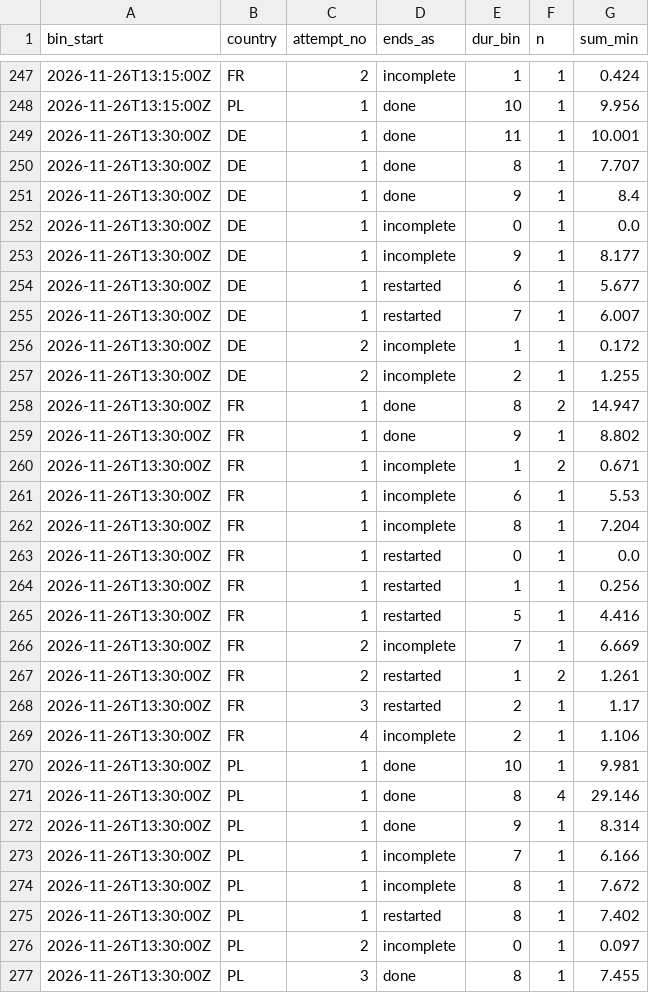
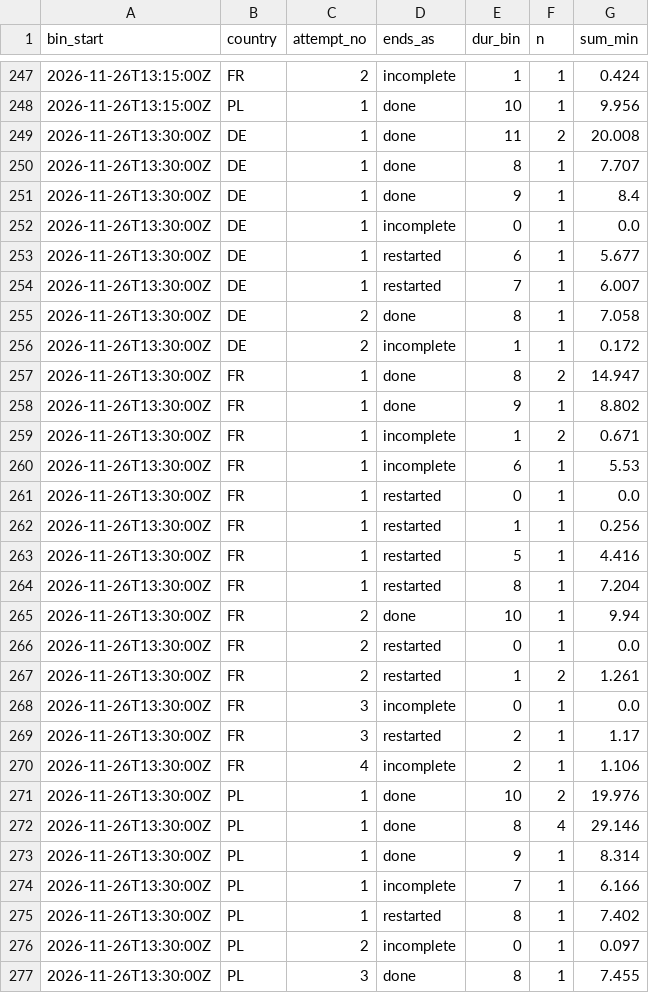
Before and after one commit to btrantruong/preferfeed-status, a CSV file: data/attempts_hist.csv, drawn as a sheet; only a part is shown, gaps mark what is left out; the diff covers the shown part only.

```diff
--- a/data/attempts_hist.csv
+++ b/data/attempts_hist.csv
@@ -248,3 +248,3 @@ bin_start,country,attempt_no,ends_as,dur_bin,n,sum_min
 2026-11-26T13:15:00Z,PL,1,done,10,1,9.956
-2026-11-26T13:30:00Z,DE,1,done,11,1,10.001
+2026-11-26T13:30:00Z,DE,1,done,11,2,20.008
 2026-11-26T13:30:00Z,DE,1,done,8,1,7.707
@@ -252,7 +252,6 @@ bin_start,country,attempt_no,ends_as,dur_bin,n,sum_min
 2026-11-26T13:30:00Z,DE,1,incomplete,0,1,0.0
-2026-11-26T13:30:00Z,DE,1,incomplete,9,1,8.177
 2026-11-26T13:30:00Z,DE,1,restarted,6,1,5.677
 2026-11-26T13:30:00Z,DE,1,restarted,7,1,6.007
+2026-11-26T13:30:00Z,DE,2,done,8,1,7.058
 2026-11-26T13:30:00Z,DE,2,incomplete,1,1,0.172
-2026-11-26T13:30:00Z,DE,2,incomplete,2,1,1.255
 2026-11-26T13:30:00Z,FR,1,done,8,2,14.947
@@ -261,3 +260,2 @@ bin_start,country,attempt_no,ends_as,dur_bin,n,sum_min
 2026-11-26T13:30:00Z,FR,1,incomplete,6,1,5.53
-2026-11-26T13:30:00Z,FR,1,incomplete,8,1,7.204
 2026-11-26T13:30:00Z,FR,1,restarted,0,1,0.0
@@ -265,7 +263,10 @@ bin_start,country,attempt_no,ends_as,dur_bin,n,sum_min
 2026-11-26T13:30:00Z,FR,1,restarted,5,1,4.416
-2026-11-26T13:30:00Z,FR,2,incomplete,7,1,6.669
+2026-11-26T13:30:00Z,FR,1,restarted,8,1,7.204
+2026-11-26T13:30:00Z,FR,2,done,10,1,9.94
+2026-11-26T13:30:00Z,FR,2,restarted,0,1,0.0
 2026-11-26T13:30:00Z,FR,2,restarted,1,2,1.261
+2026-11-26T13:30:00Z,FR,3,incomplete,0,1,0.0
 2026-11-26T13:30:00Z,FR,3,restarted,2,1,1.17
 2026-11-26T13:30:00Z,FR,4,incomplete,2,1,1.106
-2026-11-26T13:30:00Z,PL,1,done,10,1,9.981
+2026-11-26T13:30:00Z,PL,1,done,10,2,19.976
 2026-11-26T13:30:00Z,PL,1,done,8,4,29.146
@@ -273,3 +274,2 @@ bin_start,country,attempt_no,ends_as,dur_bin,n,sum_min
 2026-11-26T13:30:00Z,PL,1,incomplete,7,1,6.166
-2026-11-26T13:30:00Z,PL,1,incomplete,8,1,7.672
 2026-11-26T13:30:00Z,PL,1,restarted,8,1,7.402
```
Also changed, not shown: 14 added rows and 28 edited cells elsewhere in this file, data/outcome_bins.csv, data/requests_hist.csv, 13 other files.
